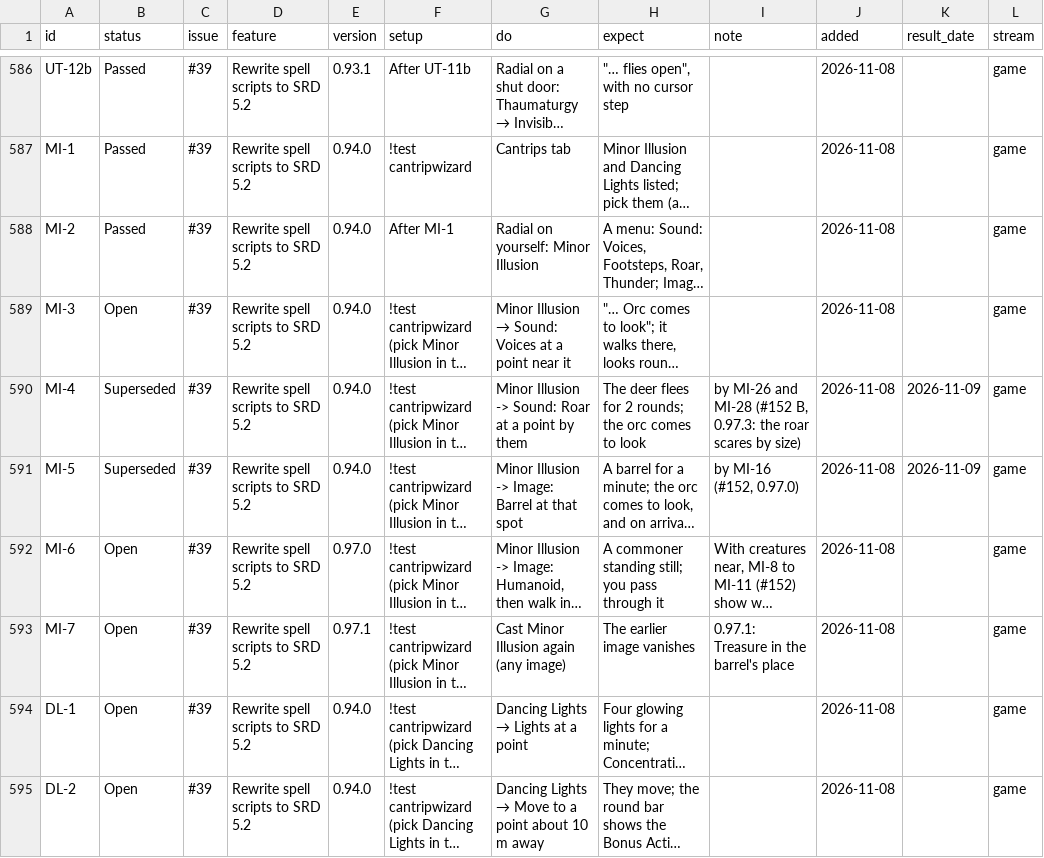
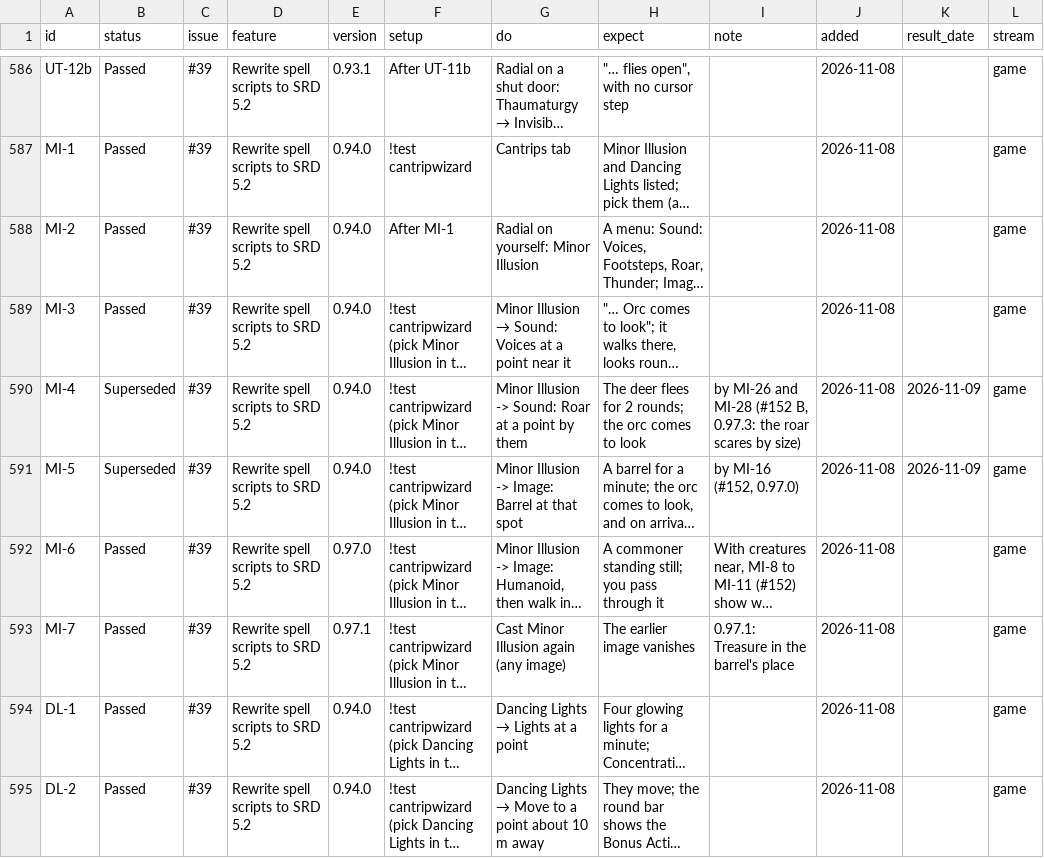
Before and after one commit to BrunoTCarreiro/nwn5e-ee, a CSV file: docs/tests.csv, drawn as a sheet; only a part is shown, gaps mark what is left out; long unchanged cells end in …; the diff covers the shown part only; the diff names each change by its address in the sheet, - before the commit and + after, or states it on an @@ line.

```diff
--- a/docs/tests.csv
+++ b/docs/tests.csv
-B589 (status): Open
+B589 (status): Passed
-B592:B595 (status): Open
+B592:B595 (status): Passed
```
Also changed, not shown: 2 added rows and 19 edited cells elsewhere in this file.
